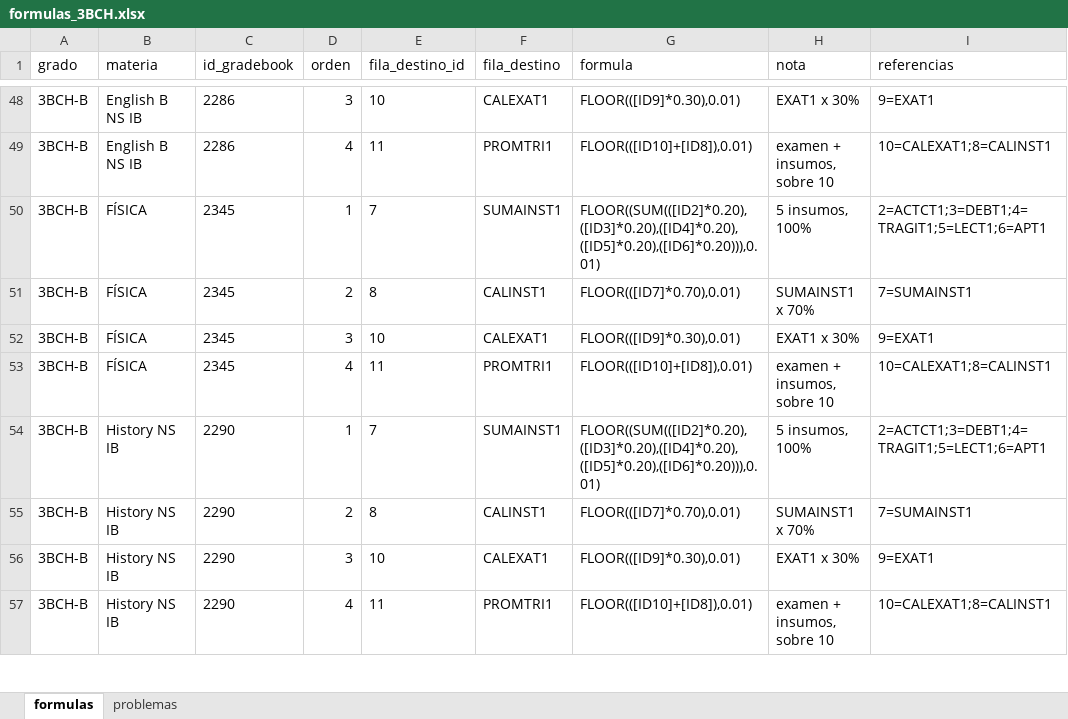
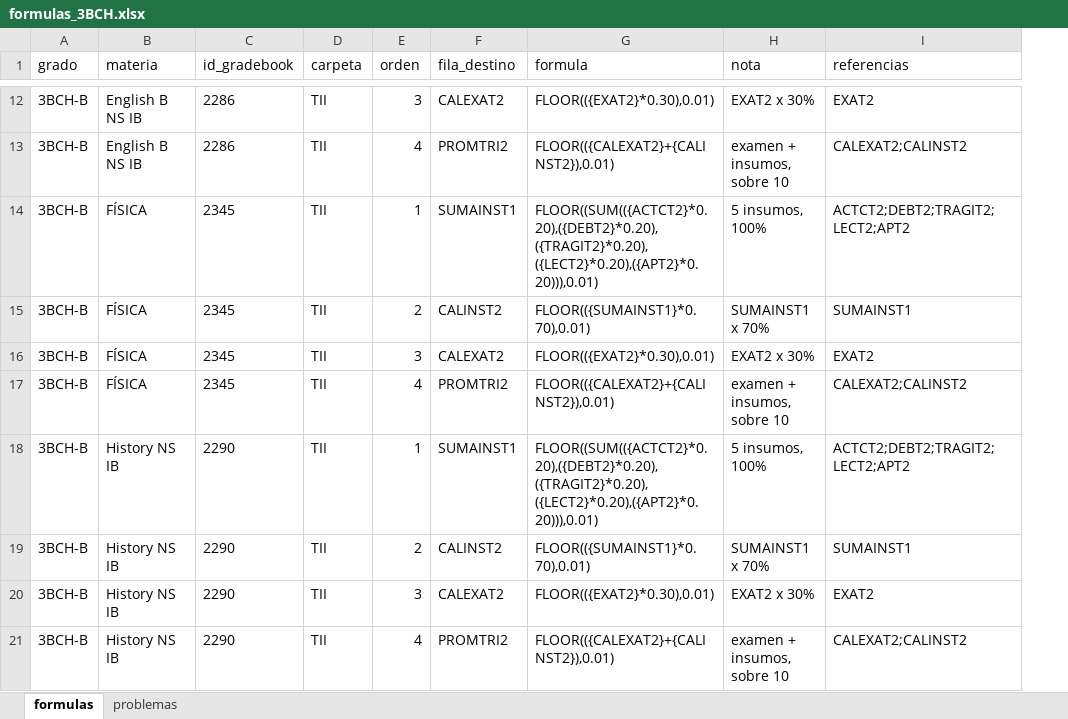
Before and after one commit to EG49/iSams, an Excel workbook: Liceo/formulas_3BCH.xlsx, sheet formulas, drawn as a sheet; only a part is shown, gaps mark what is left out; values as stored, in another font and other column widths than the file's, no borders; removed rows and columns are numbered as before the commit, all else as after; the diff covers the shown part only; the diff names each change by its address in the sheet, - before the commit and + after, or states it on an @@ line.

```diff
--- a/Liceo/formulas_3BCH.xlsx (sheet formulas)
+++ b/Liceo/formulas_3BCH.xlsx (sheet formulas)
+column D (carpeta), rows 12-21: all TII
-column E (fila_destino_id), rows 48-57: 10 | 11 | 7 | 8 | 10 | 11 | 7 | 8 | 10 | 11
-F12 (fila_destino): CALEXAT1
+F12 (fila_destino): CALEXAT2
-G12 (formula): FLOOR(([ID9]*0.30),0.01)
+G12 (formula): FLOOR(({EXAT2}*0.30),0.01)
-H12 (nota): EXAT1 x 30%
+H12 (nota): EXAT2 x 30%
-I12 (referencias): 9=EXAT1
+I12 (referencias): EXAT2
-F13 (fila_destino): PROMTRI1
+F13 (fila_destino): PROMTRI2
-G13 (formula): FLOOR(([ID10]+[ID8]),0.01)
+G13 (formula): FLOOR(({CALEXAT2}+{CALINST2}),0.01)
-I13 (referencias): 10=CALEXAT1;8=CALINST1
+I13 (referencias): CALEXAT2;CALINST2
-G14 (formula): FLOOR((SUM(([ID2]*0.20),([ID3]*0.20),([ID4]*0.20),([ID5]*0.20),([ID6]*0.20))),0.01)
+G14 (formula): FLOOR((SUM(({ACTCT2}*0.20),({DEBT2}*0.20),({TRAGIT2}*0.20),({LECT2}*0.20),({APT2}*0.20))),0.01)
-I14 (referencias): 2=ACTCT1;3=DEBT1;4=TRAGIT1;5=LECT1;6=APT1
+I14 (referencias): ACTCT2;DEBT2;TRAGIT2;LECT2;APT2
-F15 (fila_destino): CALINST1
+F15 (fila_destino): CALINST2
-G15 (formula): FLOOR(([ID7]*0.70),0.01)
+G15 (formula): FLOOR(({SUMAINST1}*0.70),0.01)
-I15 (referencias): 7=SUMAINST1
+I15 (referencias): SUMAINST1
-F16 (fila_destino): CALEXAT1
+F16 (fila_destino): CALEXAT2
-G16 (formula): FLOOR(([ID9]*0.30),0.01)
+G16 (formula): FLOOR(({EXAT2}*0.30),0.01)
-H16 (nota): EXAT1 x 30%
+H16 (nota): EXAT2 x 30%
-I16 (referencias): 9=EXAT1
+I16 (referencias): EXAT2
-F17 (fila_destino): PROMTRI1
+F17 (fila_destino): PROMTRI2
-G17 (formula): FLOOR(([ID10]+[ID8]),0.01)
+G17 (formula): FLOOR(({CALEXAT2}+{CALINST2}),0.01)
-I17 (referencias): 10=CALEXAT1;8=CALINST1
+I17 (referencias): CALEXAT2;CALINST2
-G18 (formula): FLOOR((SUM(([ID2]*0.20),([ID3]*0.20),([ID4]*0.20),([ID5]*0.20),([ID6]*0.20))),0.01)
+G18 (formula): FLOOR((SUM(({ACTCT2}*0.20),({DEBT2}*0.20),({TRAGIT2}*0.20),({LECT2}*0.20),({APT2}*0.20))),0.01)
-I18 (referencias): 2=ACTCT1;3=DEBT1;4=TRAGIT1;5=LECT1;6=APT1
+I18 (referencias): ACTCT2;DEBT2;TRAGIT2;LECT2;APT2
-F19 (fila_destino): CALINST1
+F19 (fila_destino): CALINST2
-G19 (formula): FLOOR(([ID7]*0.70),0.01)
+G19 (formula): FLOOR(({SUMAINST1}*0.70),0.01)
-I19 (referencias): 7=SUMAINST1
+I19 (referencias): SUMAINST1
-F20 (fila_destino): CALEXAT1
+F20 (fila_destino): CALEXAT2
-G20 (formula): FLOOR(([ID9]*0.30),0.01)
+G20 (formula): FLOOR(({EXAT2}*0.30),0.01)
-H20 (nota): EXAT1 x 30%
+H20 (nota): EXAT2 x 30%
-I20 (referencias): 9=EXAT1
+I20 (referencias): EXAT2
-F21 (fila_destino): PROMTRI1
+F21 (fila_destino): PROMTRI2
-G21 (formula): FLOOR(([ID10]+[ID8]),0.01)
+G21 (formula): FLOOR(({CALEXAT2}+{CALINST2}),0.01)
-I21 (referencias): 10=CALEXAT1;8=CALINST1
+I21 (referencias): CALEXAT2;CALINST2
```
Also changed, not shown: 40 removed rows and 79 edited cells elsewhere in this sheet, sheet problemas, Liceo/lectura_3BCH.xlsx, Liceo/resultado_3BCH.xlsx, 4 other files.
